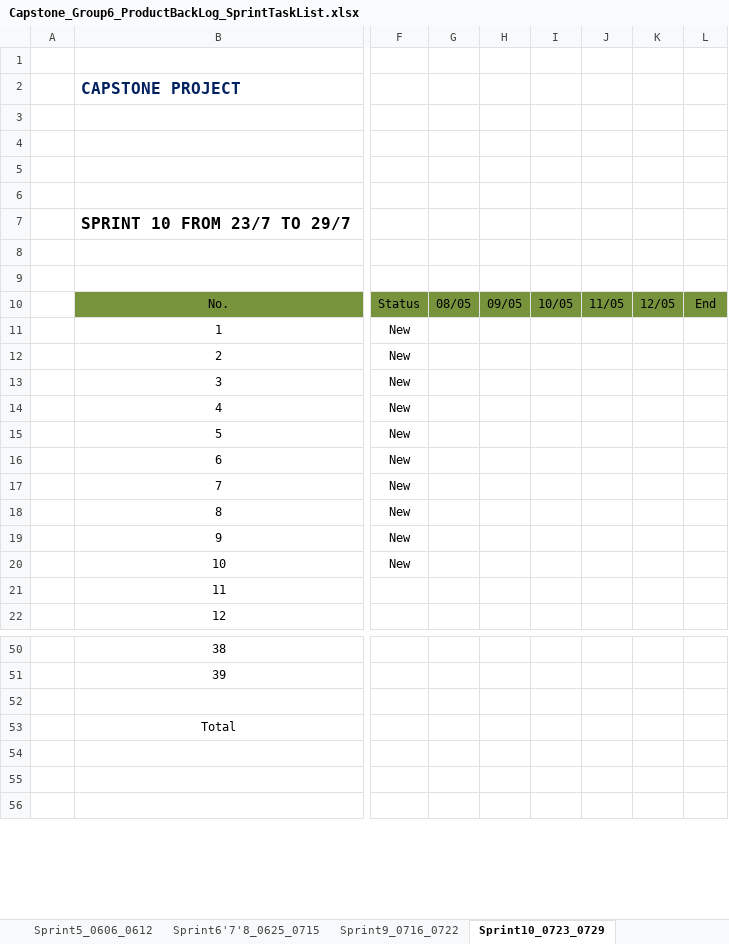
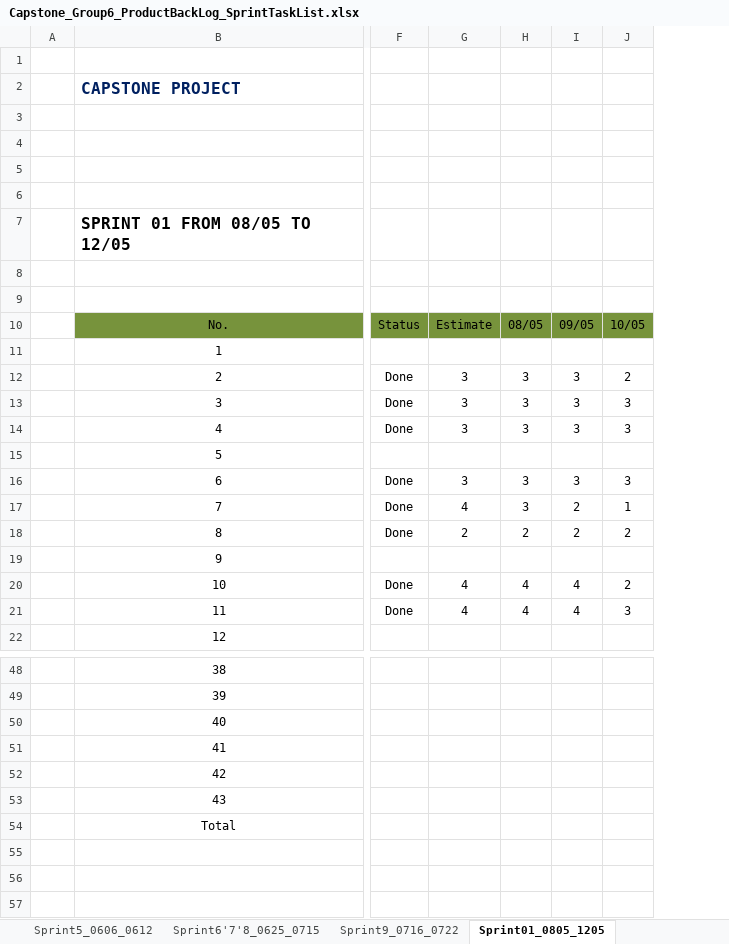
Before and after one commit to haima24/oats-project, an Excel workbook: Documents/ProductBackLog/Capstone_Group6_ProductBackLog_SprintTaskList.xlsx, sheet Sprint01_0805_1205, drawn as a sheet; only a part is shown, gaps mark what is left out; values as stored, in another font and other column widths than the file's, no borders; table styles not drawn; removed rows and columns are numbered as before the commit, all else as after; rows hold the shown columns only; the diff covers the shown part only; the diff names each change by its address in the sheet, - before the commit and + after, or states it on an @@ line.

Commit message:
Update ProductBackLog/Capstone_Group6_ProductBackLog_SprintTaskList.xlsx

```diff
--- a/Documents/ProductBackLog/Capstone_Group6_ProductBackLog_SprintTaskList.xlsx (sheet Sprint01_0805_1205)
+++ b/Documents/ProductBackLog/Capstone_Group6_ProductBackLog_SprintTaskList.xlsx (sheet Sprint01_0805_1205)
-sheet tab: Sprint10_0723_0729
+sheet tab: Sprint01_0805_1205
-column F, rows 10-20: Status | New | New | New | New | New | New | New | New | New | New
-column G, row 10: 08/05
-column H, row 10: 09/05
-column I, row 10: 10/05
-column J, row 10: 11/05
-column K, row 10: 12/05
-column L, row 10: End
+column F, rows 10-18: Status |  | Done | Done | Done |  | Done | Done | Done; rows 20-21: Done | Done
+column G, rows 10-18: Estimate |  | 3 | 3 | 3 |  | 3 | 4 | 2; rows 20-21: 4 | 4
+column H, rows 10-18: 08/05 |  | 3 | 3 | 3 |  | 3 | 3 | 2; rows 20-21: 4 | 4
+column I, rows 10-18: 09/05 |  | 3 | 3 | 3 |  | 3 | 2 | 2; rows 20-21: 4 | 4
+column J, rows 10-18: 10/05 |  | 2 | 3 | 3 |  | 3 | 1 | 2; rows 20-21: 2 | 3
-B7: SPRINT 10 FROM 23/7 TO 29/7
+B7: SPRINT 01 FROM 08/05 TO 12/05
+row 19:  | 9
-B20: 9
+B20: 10
-B21: 10
+B21: 11
-row 21:  | 11
-B50: (empty)
+B50: 40
+row 51:  | 41
+row 52:  | 42
+row 53:  | 43
```
Also changed, not shown: 2 removed rows, 3 added columns and 4 edited cells elsewhere in this sheet, other sheet tabs.
